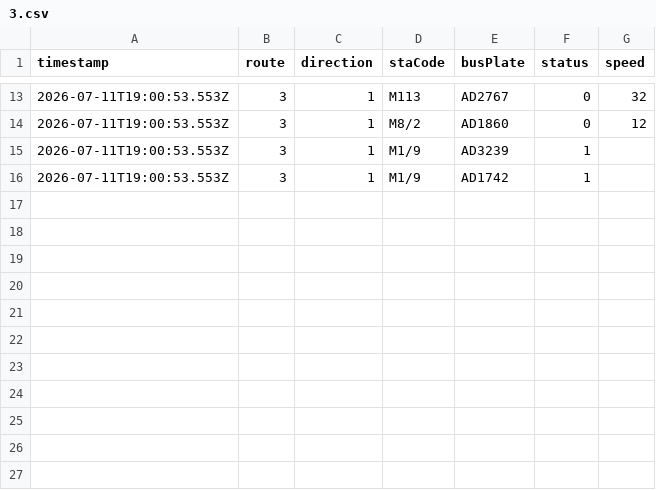
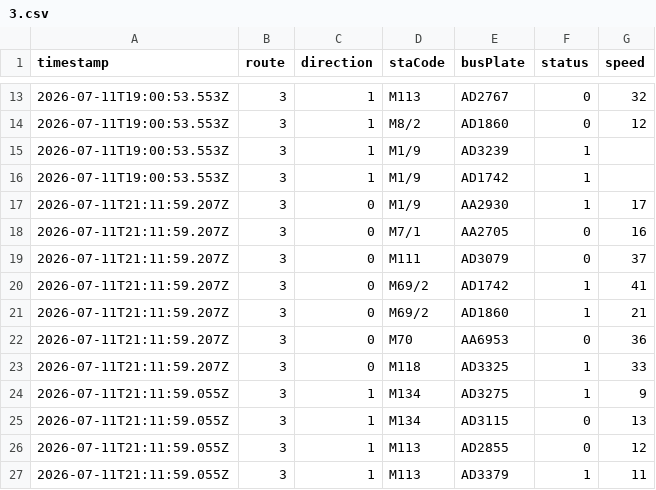
Before and after one commit to ChiHin-Lio/macau-bus-data, a CSV file: raw_logs/3.csv, drawn as a sheet; only a part is shown, gaps mark what is left out.

Commit message:
scraper: update 3.csv via Cloudflare Worker

```diff
--- a/raw_logs/3.csv
+++ b/raw_logs/3.csv
@@ -16 +16,12 @@ timestamp,route,direction,staCode,busPlate,status,speed
 2026-07-11T19:00:53.553Z,3,1,M1/9,AD1742,1,
+2026-07-11T21:11:59.207Z,3,0,M1/9,AA2930,1,17
+2026-07-11T21:11:59.207Z,3,0,M7/1,AA2705,0,16
+2026-07-11T21:11:59.207Z,3,0,M111,AD3079,0,37
+2026-07-11T21:11:59.207Z,3,0,M69/2,AD1742,1,41
+2026-07-11T21:11:59.207Z,3,0,M69/2,AD1860,1,21
+2026-07-11T21:11:59.207Z,3,0,M70,AA6953,0,36
+2026-07-11T21:11:59.207Z,3,0,M118,AD3325,1,33
+2026-07-11T21:11:59.055Z,3,1,M134,AD3275,1,9
+2026-07-11T21:11:59.055Z,3,1,M134,AD3115,0,13
+2026-07-11T21:11:59.055Z,3,1,M113,AD2855,0,12
+2026-07-11T21:11:59.055Z,3,1,M113,AD3379,1,11
```
